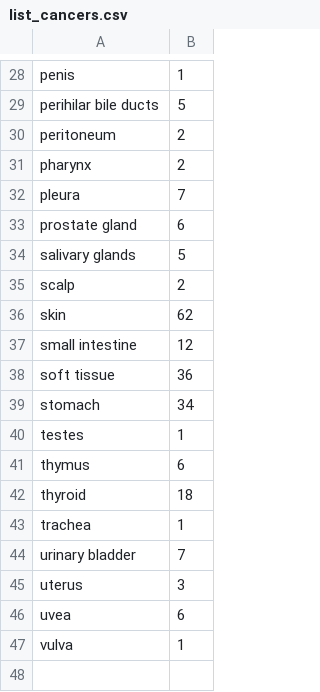
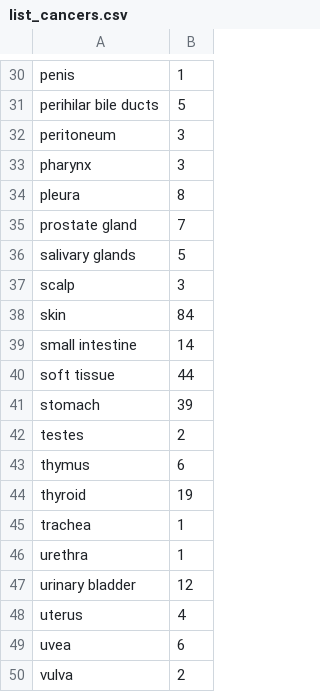
Before and after one commit to hstehr/Jessica, a CSV file: STAMPEDE_Visualizations/list_cancers.csv, drawn as a sheet; only a part is shown, gaps mark what is left out; the diff covers the shown part only.

```diff
--- a/STAMPEDE_Visualizations/list_cancers.csv
+++ b/STAMPEDE_Visualizations/list_cancers.csv
@@ -29,19 +31,20 @@ penis,1
 perihilar bile ducts,5
-peritoneum,2
-pharynx,2
-pleura,7
-prostate gland,6
+peritoneum,3
+pharynx,3
+pleura,8
+prostate gland,7
 salivary glands,5
-scalp,2
-skin,62
-small intestine,12
-soft tissue,36
-stomach,34
-testes,1
+scalp,3
+skin,84
+small intestine,14
+soft tissue,44
+stomach,39
+testes,2
 thymus,6
-thyroid,18
+thyroid,19
 trachea,1
-urinary bladder,7
-uterus,3
+urethra,1
+urinary bladder,12
+uterus,4
 uvea,6
-vulva,1
+vulva,2
```
Also changed, not shown: 2 added rows and 17 edited cells elsewhere in this file, STAMPEDE_Visualizations/list_genes.csv, STAMPEDE_Visualizations/mappings.csv, 5 other files.
